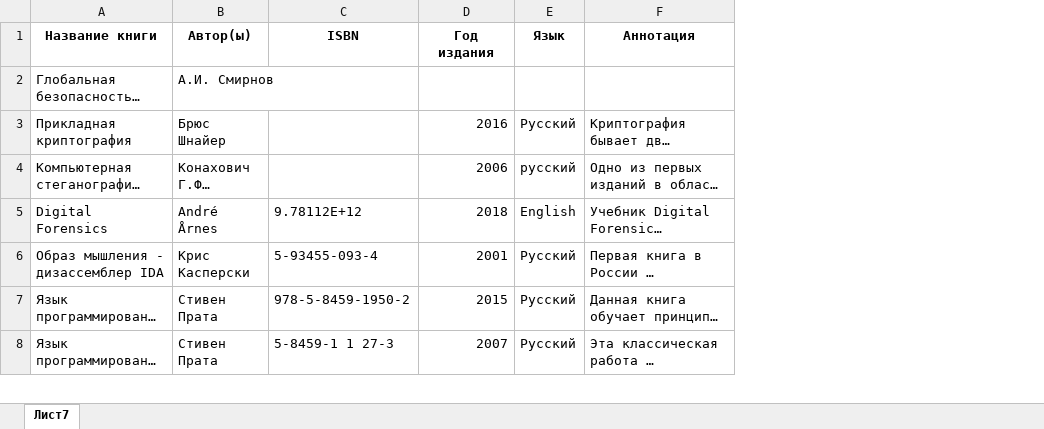
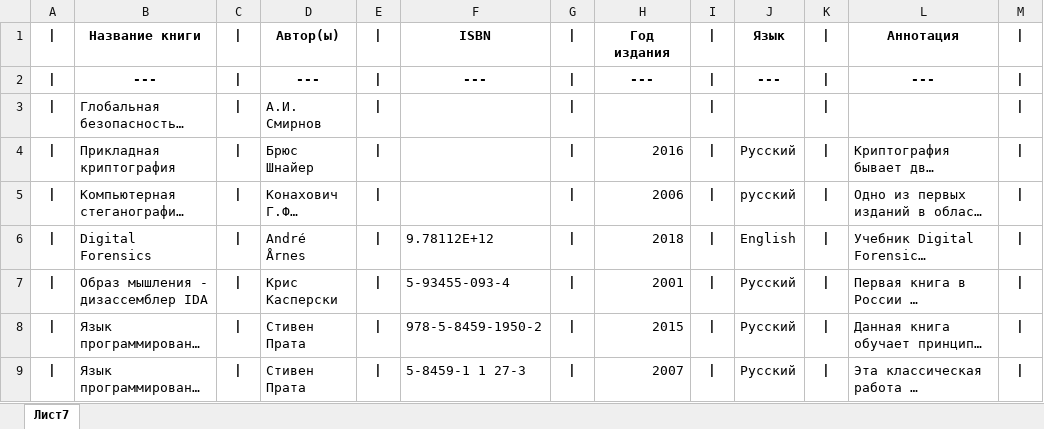
Before and after one commit to shamanrshu/shamanrshu.github.io, an Excel workbook: bookz.xlsx, sheet Лист7, drawn as a sheet; only a part is shown; long unchanged cells end in …; values as stored, in another font and other column widths than the file's, no borders; addresses are those after the commit; the diff names each change by its address in the sheet, - before the commit and + after, or states it on an @@ line.

```diff
--- a/bookz.xlsx (sheet Лист7)
+++ b/bookz.xlsx (sheet Лист7)
+column A, row 1: |; rows 3-9: all |
+column C, row 1: |; rows 3-9: all |
+column E, row 1: |; rows 3-9: all |
+column G, row 1: |; rows 3-9: all |
+column I, row 1: |; rows 3-9: all |
+column K, row 1: |; rows 3-9: all |
+column M, row 1: |; rows 3-9: all |
+row 2: | | --- | | | --- | | | --- | | | --- | | | --- | | | ---
```
Also changed, not shown: 1 other file.
